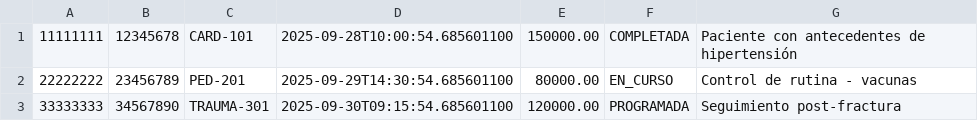
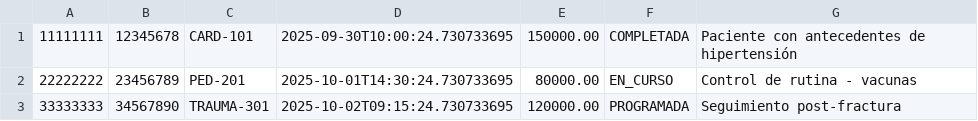
Before and after one commit to MaxiFran48/SistemaHospital, a CSV file: citas_hospital.csv, drawn as a sheet.

```diff
--- a/citas_hospital.csv
+++ b/citas_hospital.csv
@@ -1,3 +1,3 @@
-11111111,12345678,CARD-101,2025-09-28T10:00:54.685601100,150000.00,COMPLETADA,Paciente con antecedentes de hipertensión
-22222222,23456789,PED-201,2025-09-29T14:30:54.685601100,80000.00,EN_CURSO,Control de rutina - vacunas
-33333333,34567890,TRAUMA-301,2025-09-30T09:15:54.685601100,120000.00,PROGRAMADA,Seguimiento post-fractura
+11111111,12345678,CARD-101,2025-09-30T10:00:24.730733695,150000.00,COMPLETADA,Paciente con antecedentes de hipertensión
+22222222,23456789,PED-201,2025-10-01T14:30:24.730733695,80000.00,EN_CURSO,Control de rutina - vacunas
+33333333,34567890,TRAUMA-301,2025-10-02T09:15:24.730733695,120000.00,PROGRAMADA,Seguimiento post-fractura
```
Also changed, not shown: 6 other files.
